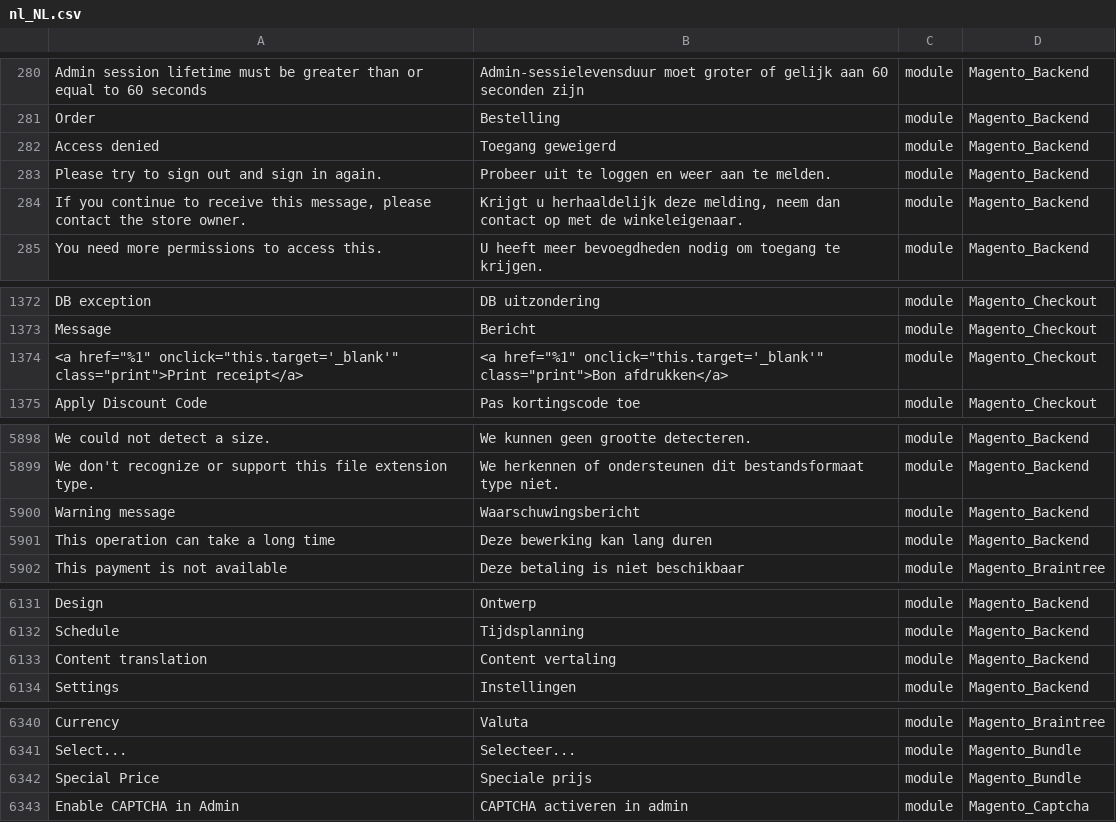
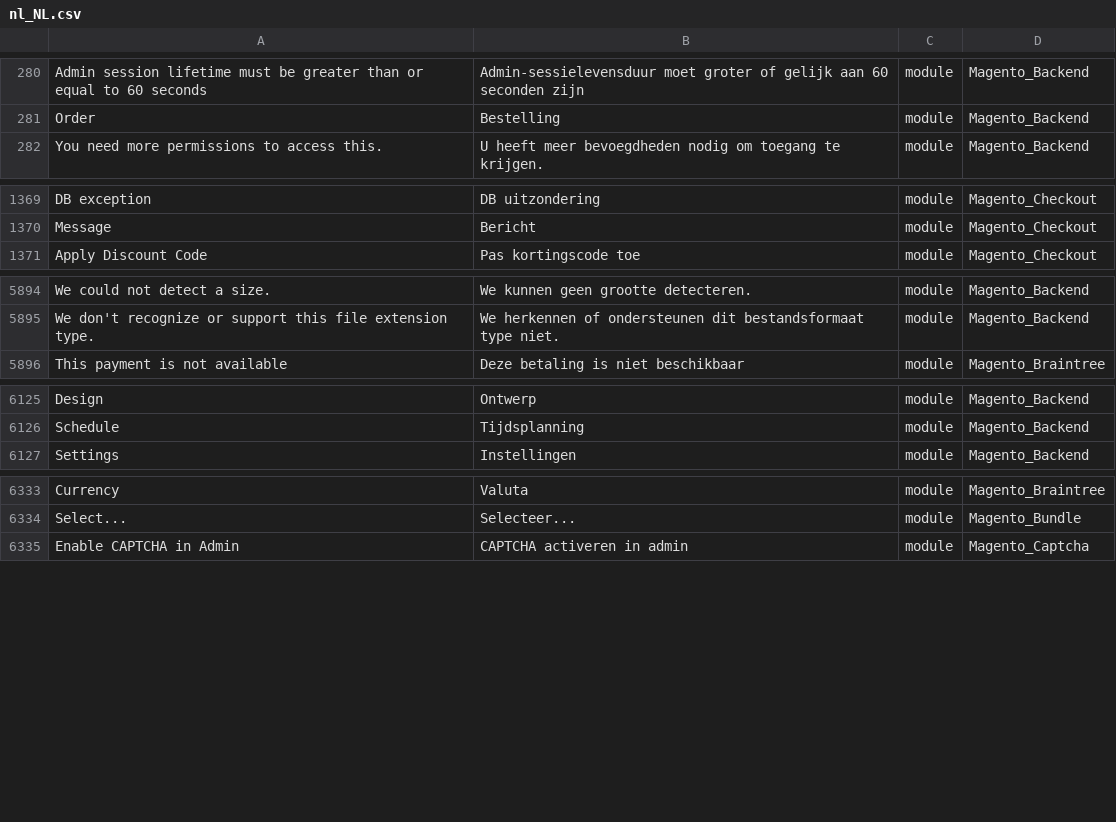
Before and after one commit to Magento2Translations/language_nl_nl, a CSV file: nl_NL.csv, drawn as a sheet; only a part is shown, gaps mark what is left out; the diff covers the shown part only; the diff names each change by its address in the sheet, - before the commit and + after, or states it on an @@ line.

```diff
--- a/nl_NL.csv
+++ b/nl_NL.csv
-row 282: Access denied | Toegang geweigerd | module | Magento_Backend
-row 283: Please try to sign out and sign in again. | Probeer uit te loggen en weer aan te melden. | module | Magento_Backend
-row 284: If you continue to receive this message, please contact the store owner. | Krijgt u herhaaldelijk deze melding, neem dan contact op met de winkeleigenaar. | module | Magento_Backend
-row 1374: <a href="%1" onclick="this.target='_blank'" class="print">Print receipt</a> | <a href="%1" onclick="this.target='_blank'" class="print">Bon afdrukken</a> | module | Magento_Checkout
-row 5900: Warning message | Waarschuwingsbericht | module | Magento_Backend
-row 5901: This operation can take a long time | Deze bewerking kan lang duren | module | Magento_Backend
-row 6133: Content translation | Content vertaling | module | Magento_Backend
-row 6342: Special Price | Speciale prijs | module | Magento_Bundle
```
Also changed, not shown: 8 edited cells elsewhere in this file, 1 other file.
